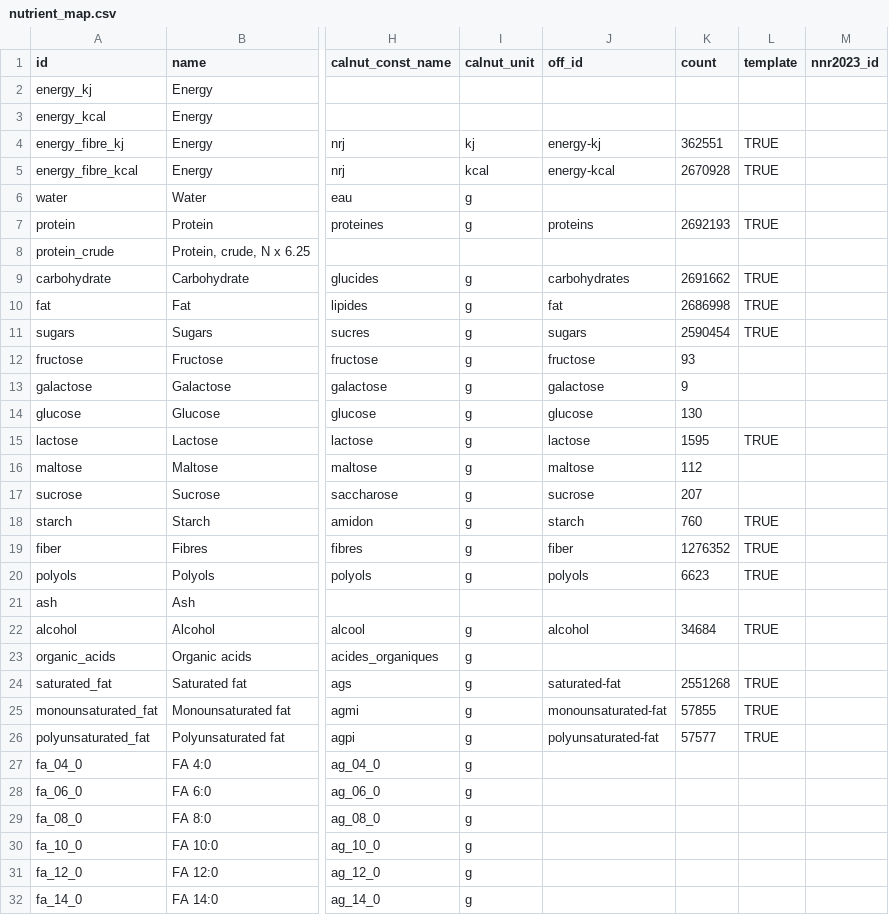
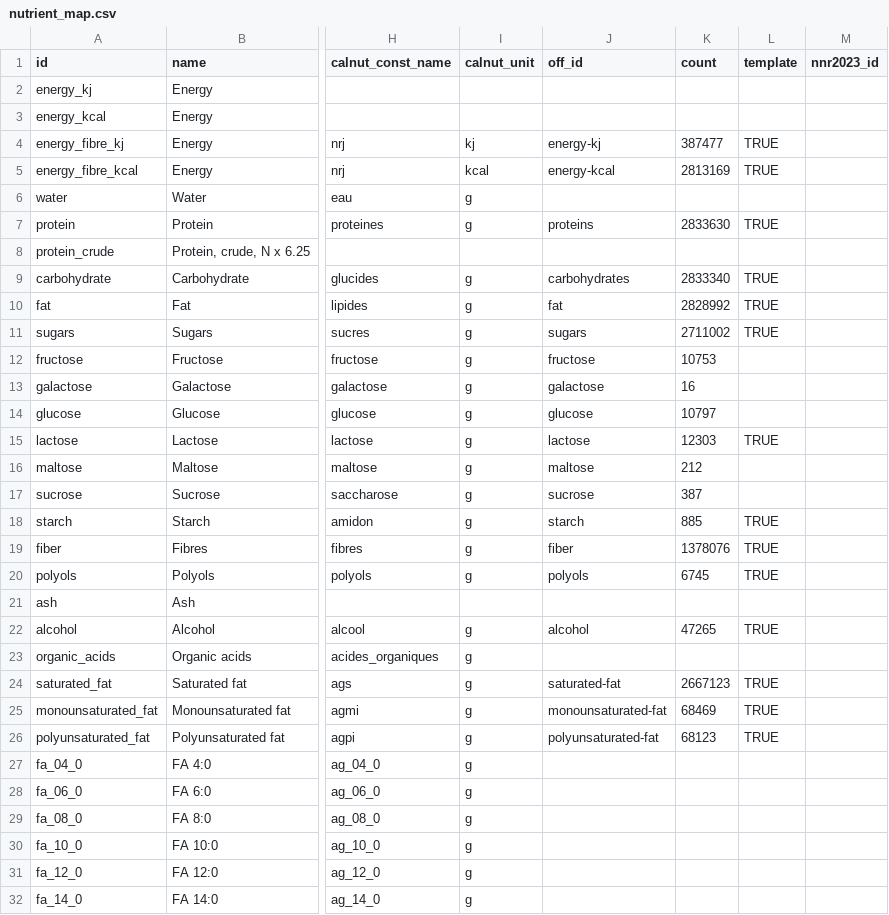
Before and after one commit to albertaillet/diet-optimization, a CSV file: data/nutrient_map.csv, drawn as a sheet; only a part is shown, gaps mark what is left out; the diff covers the shown part only; the diff names each change by its address in the sheet, - before the commit and + after, or states it on an @@ line.

Commit message:
fix nutrient_map_update_counts.py

```diff
--- a/data/nutrient_map.csv
+++ b/data/nutrient_map.csv
-K4 (count): 362551
+K4 (count): 387477
-K5 (count): 2670928
+K5 (count): 2813169
-K7 (count): 2692193
+K7 (count): 2833630
-K9 (count): 2691662
+K9 (count): 2833340
-K10 (count): 2686998
+K10 (count): 2828992
-K11 (count): 2590454
+K11 (count): 2711002
-K12 (count): 93
+K12 (count): 10753
-K13 (count): 9
+K13 (count): 16
-K14 (count): 130
+K14 (count): 10797
-K15 (count): 1595
+K15 (count): 12303
-K16 (count): 112
+K16 (count): 212
-K17 (count): 207
+K17 (count): 387
-K18 (count): 760
+K18 (count): 885
-K19 (count): 1276352
+K19 (count): 1378076
-K20 (count): 6623
+K20 (count): 6745
-K22 (count): 34684
+K22 (count): 47265
-K24 (count): 2551268
+K24 (count): 2667123
-K25 (count): 57855
+K25 (count): 68469
-K26 (count): 57577
+K26 (count): 68123
```
Also changed, not shown: 29 edited cells elsewhere in this file, 1 other file.
